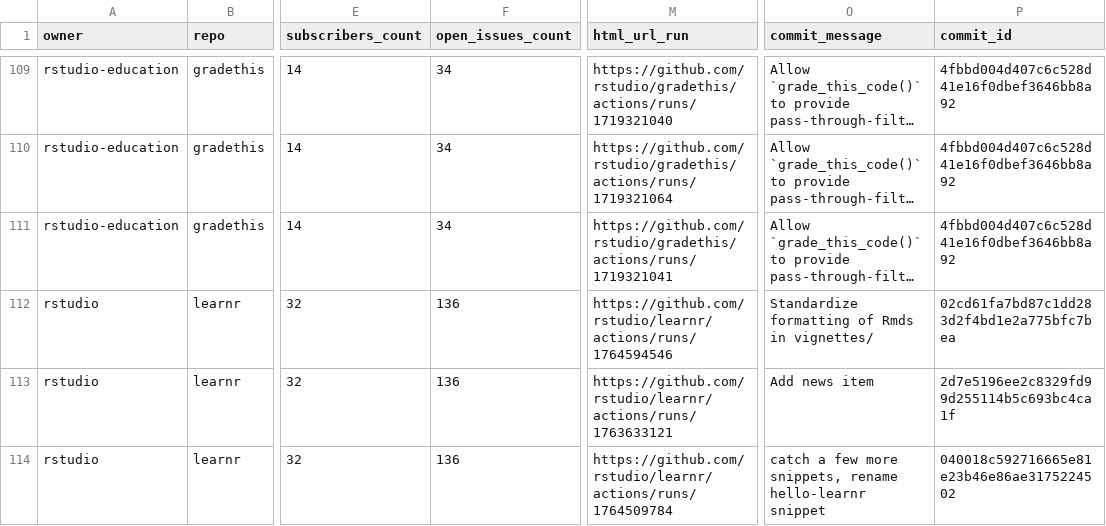
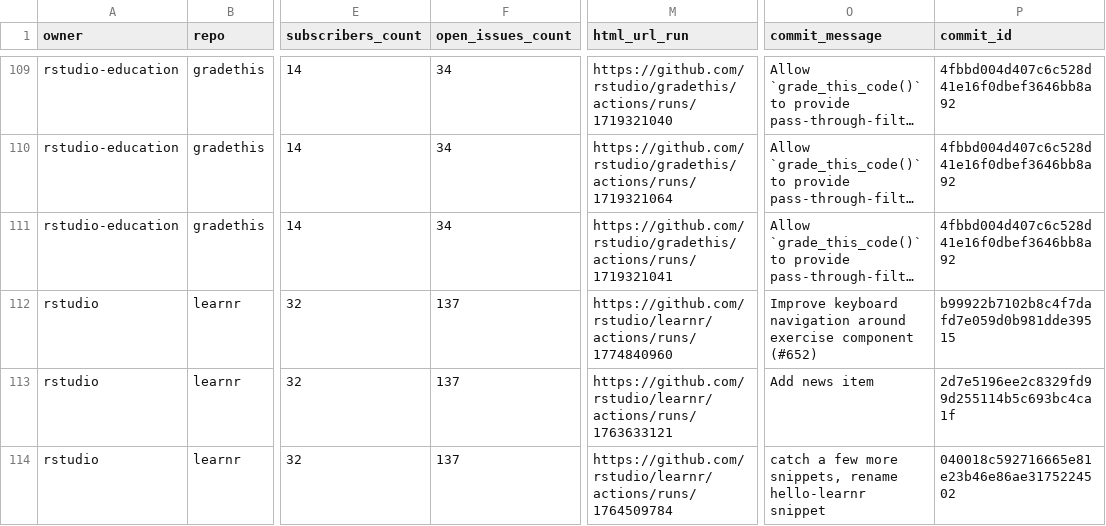
Before and after one commit to parapathology/status, a CSV file: repos.csv, drawn as a sheet; only a part is shown, gaps mark what is left out; long unchanged cells end in …; the diff covers the shown part only; the diff names each change by its address in the sheet, - before the commit and + after, or states it on an @@ line.

```diff
--- a/repos.csv
+++ b/repos.csv
-F112:F114 (open_issues_count): 136
+F112:F114 (open_issues_count): 137
-M112 (html_url_run): https://github.com/rstudio/learnr/actions/runs/1764594546
+M112 (html_url_run): https://github.com/rstudio/learnr/actions/runs/1774840960
-O112 (commit_message): Standardize formatting of Rmds in vignettes/
+O112 (commit_message): Improve keyboard navigation around exercise component (#652)
-P112 (commit_id): 02cd61fa7bd87c1dd283d2f4bd1e2a775bfc7bea
+P112 (commit_id): b99922b7102b8c4f7dafd7e059d0b981dde39515
```
Also changed, not shown: 22 edited cells elsewhere in this file, 1 other file.
